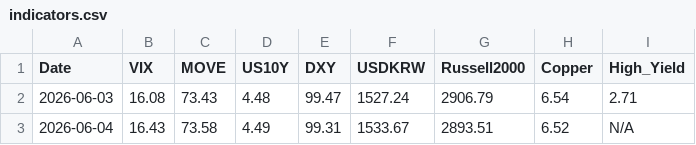
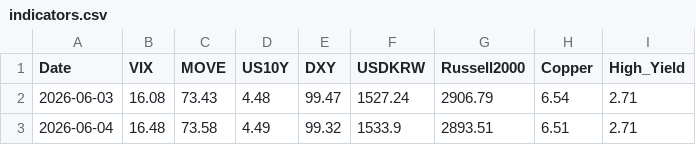
Before and after one commit to etech-symantec/stock, a CSV file: data/indicators.csv, drawn as a sheet; only a part is shown; the diff names each change by its address in the sheet, - before the commit and + after, or states it on an @@ line.

```diff
--- a/data/indicators.csv
+++ b/data/indicators.csv
-B3 (VIX): 16.43
+B3 (VIX): 16.48
-E3 (DXY): 99.31
+E3 (DXY): 99.32
-F3 (USDKRW): 1533.67
+F3 (USDKRW): 1533.9
-H3 (Copper): 6.52
+H3 (Copper): 6.51
-I3 (High_Yield): N/A
+I3 (High_Yield): 2.71
```
